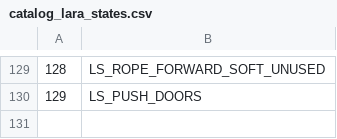
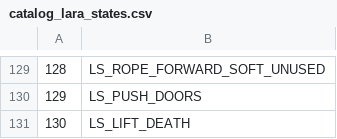
Before and after one commit to LostArtefacts/TRX, a CSV file: data/trx/ship/games/tr1/catalog_lara_states.csv, drawn as a sheet; only a part is shown, gaps mark what is left out; the diff names each change by its address in the sheet, - before the commit and + after, or states it on an @@ line.

Commit message:
objects/lift: handle ceiling death collision
This extends lift collision to kill Lara if she is standing on top
of one and the ceiling is low enough to squash her.

```diff
--- a/data/trx/ship/games/tr1/catalog_lara_states.csv
+++ b/data/trx/ship/games/tr1/catalog_lara_states.csv
+row 131: 130 | LS_LIFT_DEATH
```
Also changed, not shown: data/trx/ship/games/tr2/catalog_lara_states.csv, data/trx/ship/games/tr3/catalog_lara_states.csv, 6 other files.
